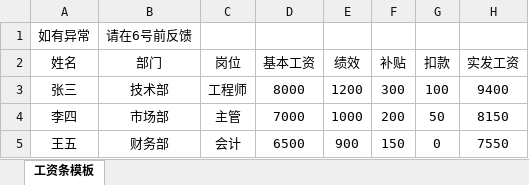
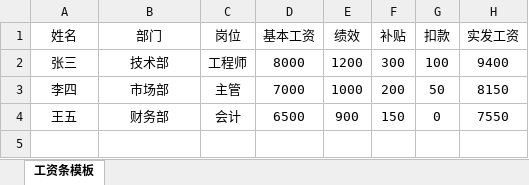
Before and after one commit to a937750307/biaoge, an Excel workbook: 工资条模板.xlsx, sheet 工资条模板, drawn as a sheet; values as stored, in another font and other column widths than the file's, no borders; the diff names each change by its address in the sheet, - before the commit and + after, or states it on an @@ line.

```diff
--- a/工资条模板.xlsx (sheet 工资条模板)
+++ b/工资条模板.xlsx (sheet 工资条模板)
-row 1: 如有异常 | 请在6号前反馈
```
Also changed, not shown: 回执模板.xlsx, 成绩单模板.xlsx, 4 other files.
